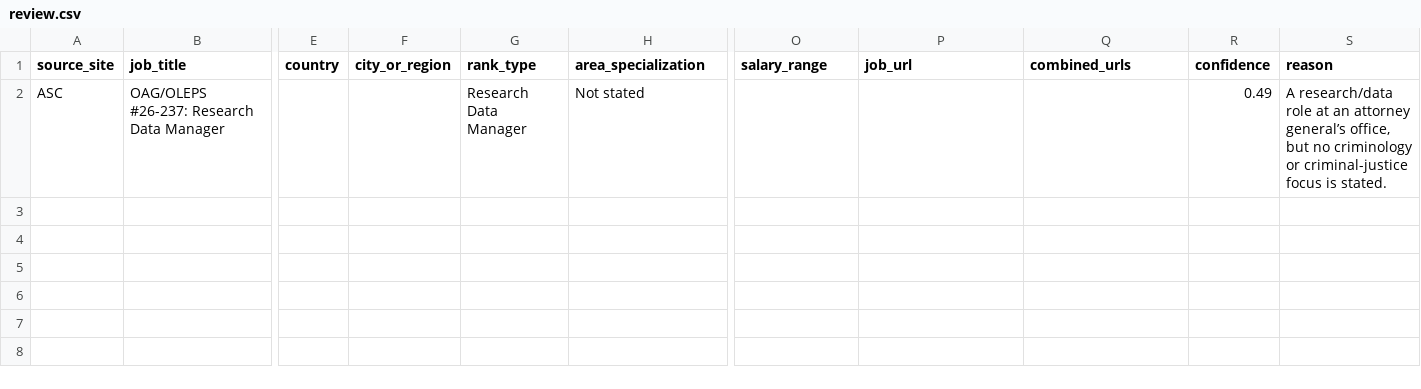
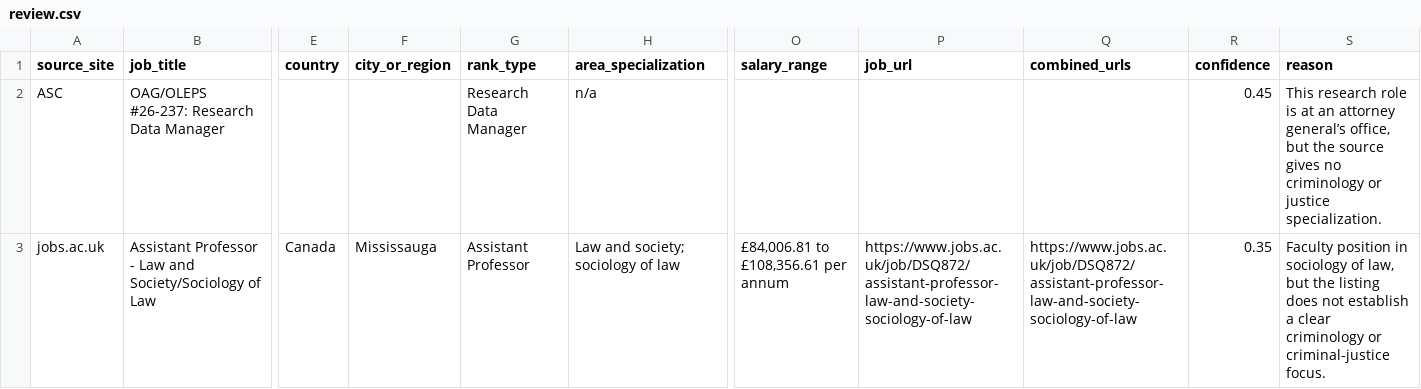
Before and after one commit to CrimConsortium-CrimRxiv/criminology-jobs, a CSV file: review.csv, drawn as a sheet; only a part is shown, gaps mark what is left out; rows hold the shown columns only; the diff names each change by its address in the sheet, - before the commit and + after, or states it on an @@ line.

```diff
--- a/review.csv
+++ b/review.csv
-H2 (area_specialization): Not stated
+H2 (area_specialization): n/a
-R2 (confidence): 0.49
+R2 (confidence): 0.45
-S2 (reason): A research/data role at an attorney general’s office, but no criminology or criminal-justice focus is stated.
+S2 (reason): This research role is at an attorney general’s office, but the source gives no criminology or justice specialization.
+row 3: jobs.ac.uk | Assistant Professor - Law and Society/Sociology of Law | Canada | Mississauga | Assistant Professor | Law and society; sociology of law | £84,006.81 to £108,356.61 per annum | https://www.jobs.ac.uk/job/DSQ872/assistant-professor-law-and-society-sociology-of-law | https://www.jobs.ac.uk/job/DSQ872/assistant-professor-law-and-society-sociology-of-law | 0.35 | Faculty position in sociology of law, but the listing does not establish a clear criminology or criminal-justice focus.
```
Also changed, not shown: criminology_jobs.csv, 1 other file.
